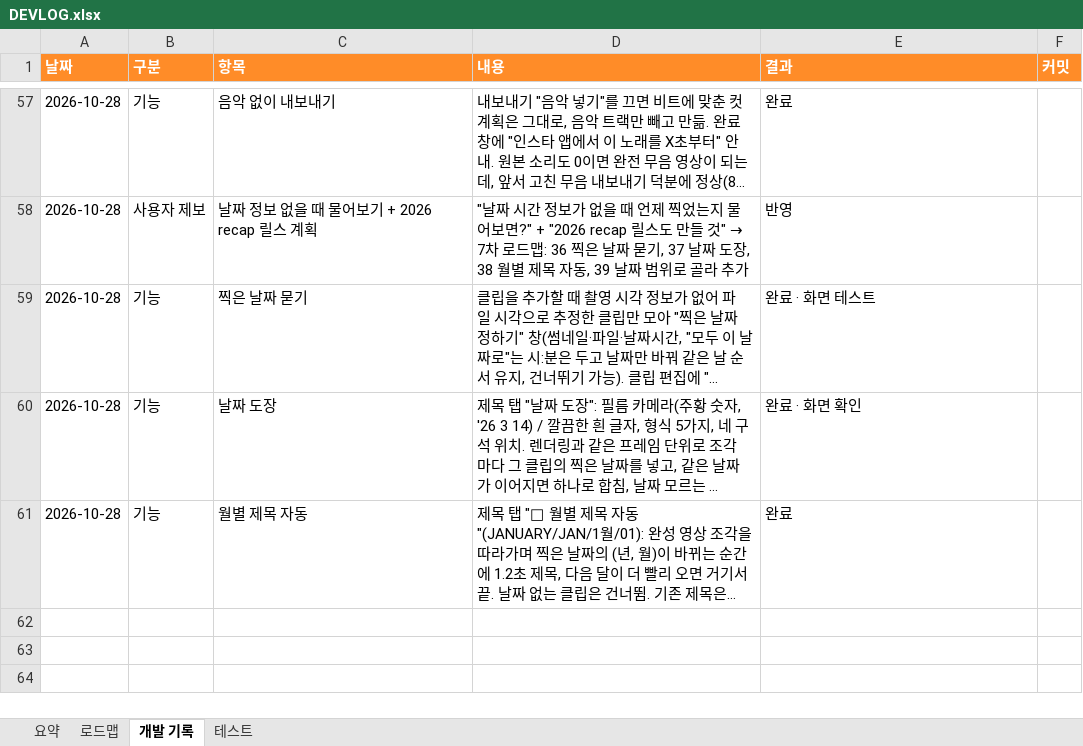
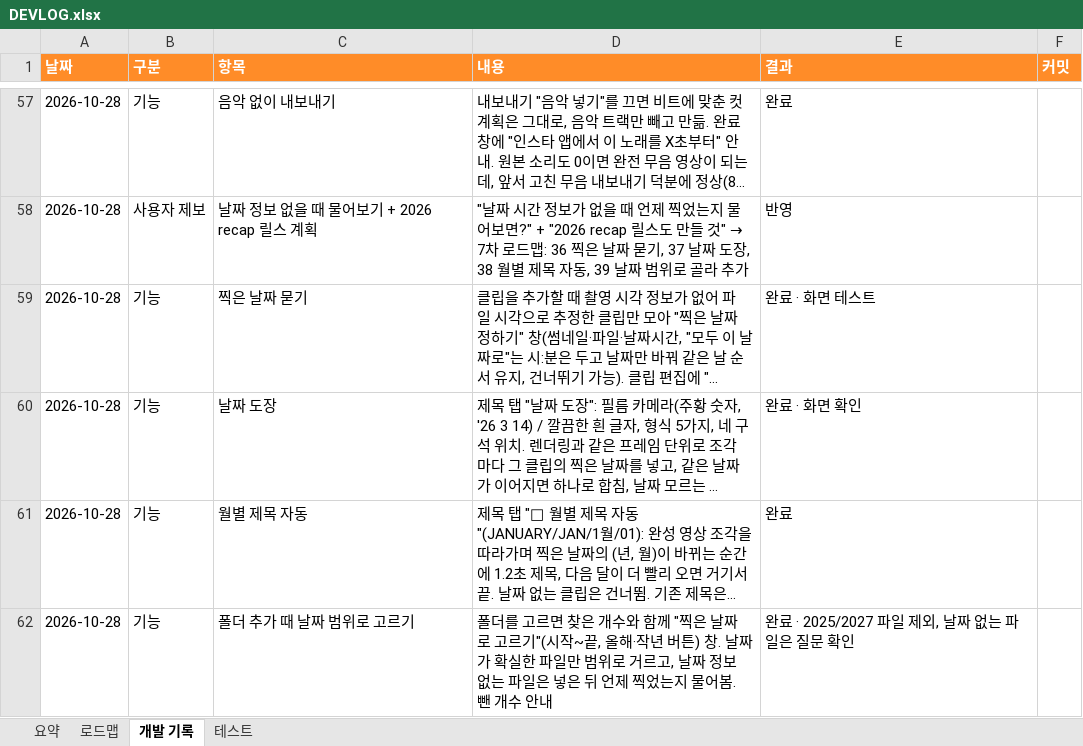
Before and after one commit to gvngjn/wonagv, an Excel workbook: video/DEVLOG.xlsx, sheet 개발 기록, drawn as a sheet; only a part is shown, gaps mark what is left out; long unchanged cells end in …; values as stored, in another font and other column widths than the file's, no borders; table styles not drawn; the diff names each change by its address in the sheet, - before the commit and + after, or states it on an @@ line.

```diff
--- a/video/DEVLOG.xlsx (sheet 개발 기록)
+++ b/video/DEVLOG.xlsx (sheet 개발 기록)
+row 62: 2026-10-28 | 기능 | 폴더 추가 때 날짜 범위로 고르기 | 폴더를 고르면 찾은 개수와 함께 "찍은 날짜로 고르기"(시작~끝, 올해·작년 버튼) 창. 날짜가 확실한 파일만 범위로 거르고, 날짜 정보 없는 파일은 넣은 뒤 언제 찍었는지 물어봄. 뺀 개수 안내 | 완료 · 2025/2027 파일 제외, 날짜 없는 파일은 질문 확인
```
Also changed, not shown: sheet 테스트, sheet 요약, sheet 로드맵, 5 other files.
